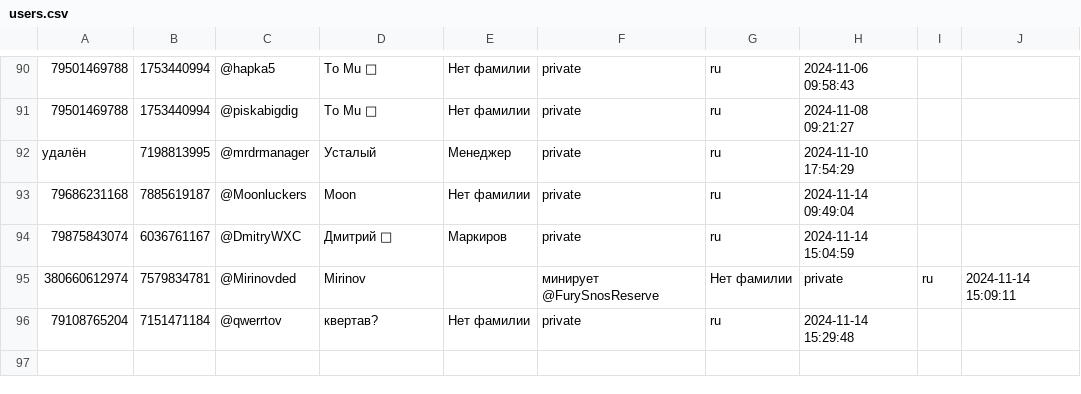
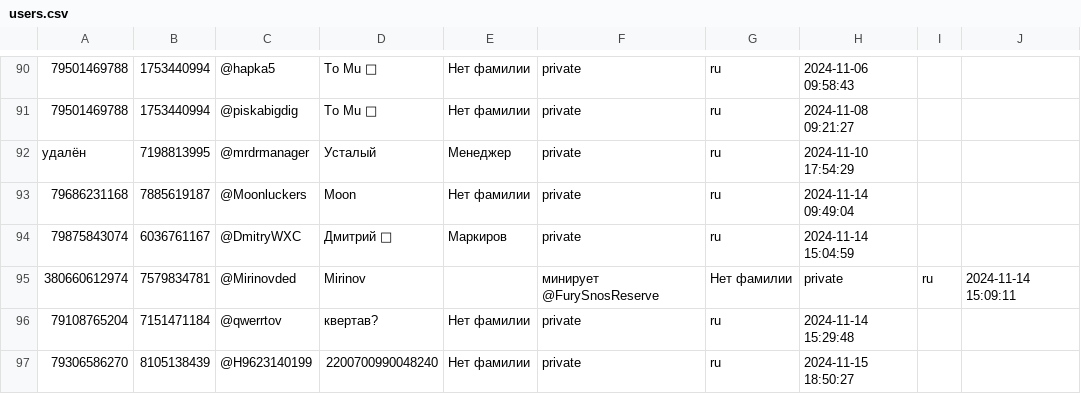
Before and after one commit to TheFoZzY/usersFRONEST, a CSV file: users.csv, drawn as a sheet; only a part is shown, gaps mark what is left out; the diff names each change by its address in the sheet, - before the commit and + after, or states it on an @@ line.

Commit message:
Обновлен файл users.csv

```diff
--- a/users.csv
+++ b/users.csv
+row 97: 79306586270 | 8105138439 | @H9623140199 | 2200700990048240 | Нет фамилии | private | ru | 2024-11-15 18:50:27
```
